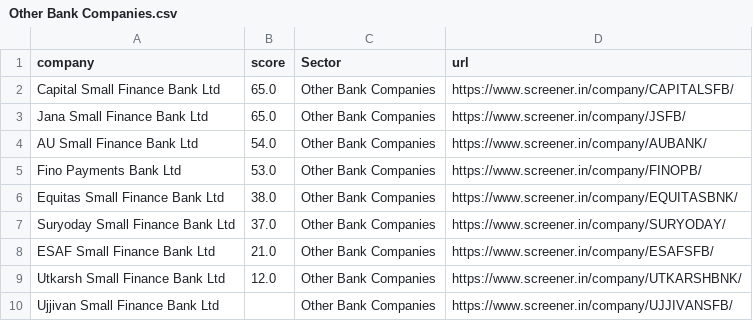
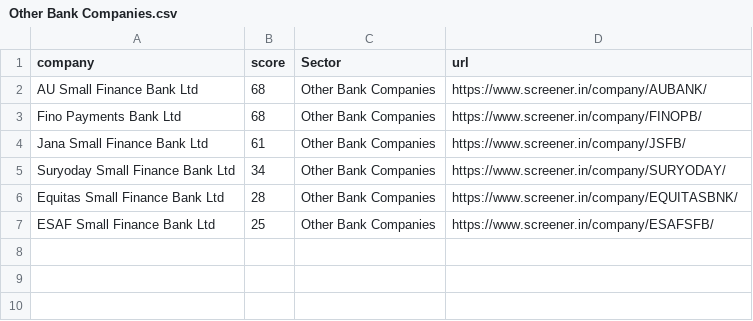
Before and after one commit to Pranavkv4007/stockapps, a CSV file: Sector/Other Bank Companies/Other Bank Companies.csv, drawn as a sheet.

```diff
--- a/Sector/Other Bank Companies/Other Bank Companies.csv
+++ b/Sector/Other Bank Companies/Other Bank Companies.csv
@@ -1,10 +1,7 @@
 company,score,Sector,url
-Capital Small Finance Bank Ltd,65.0,Other Bank Companies,https://www.screener.in/company/CAPITALSFB/
-Jana Small Finance Bank Ltd,65.0,Other Bank Companies,https://www.screener.in/company/JSFB/
-AU Small Finance Bank Ltd,54.0,Other Bank Companies,https://www.screener.in/company/AUBANK/
-Fino Payments Bank Ltd,53.0,Other Bank Companies,https://www.screener.in/company/FINOPB/
-Equitas Small Finance Bank Ltd,38.0,Other Bank Companies,https://www.screener.in/company/EQUITASBNK/
-Suryoday Small Finance Bank Ltd,37.0,Other Bank Companies,https://www.screener.in/company/SURYODAY/
-ESAF Small Finance Bank Ltd,21.0,Other Bank Companies,https://www.screener.in/company/ESAFSFB/
-Utkarsh Small Finance Bank Ltd,12.0,Other Bank Companies,https://www.screener.in/company/UTKARSHBNK/
-Ujjivan Small Finance Bank Ltd,,Other Bank Companies,https://www.screener.in/company/UJJIVANSFB/
+AU Small Finance Bank Ltd,68,Other Bank Companies,https://www.screener.in/company/AUBANK/
+Fino Payments Bank Ltd,68,Other Bank Companies,https://www.screener.in/company/FINOPB/
+Jana Small Finance Bank Ltd,61,Other Bank Companies,https://www.screener.in/company/JSFB/
+Suryoday Small Finance Bank Ltd,34,Other Bank Companies,https://www.screener.in/company/SURYODAY/
+Equitas Small Finance Bank Ltd,28,Other Bank Companies,https://www.screener.in/company/EQUITASBNK/
+ESAF Small Finance Bank Ltd,25,Other Bank Companies,https://www.screener.in/company/ESAFSFB/
```
Also changed, not shown: Sector/Computers - Software & Consulting Companies/Computers - Software & Consulting Companies.csv, Sector/Public Sector Bank Companies/Public Sector Bank Companies.csv, 17 other files.
